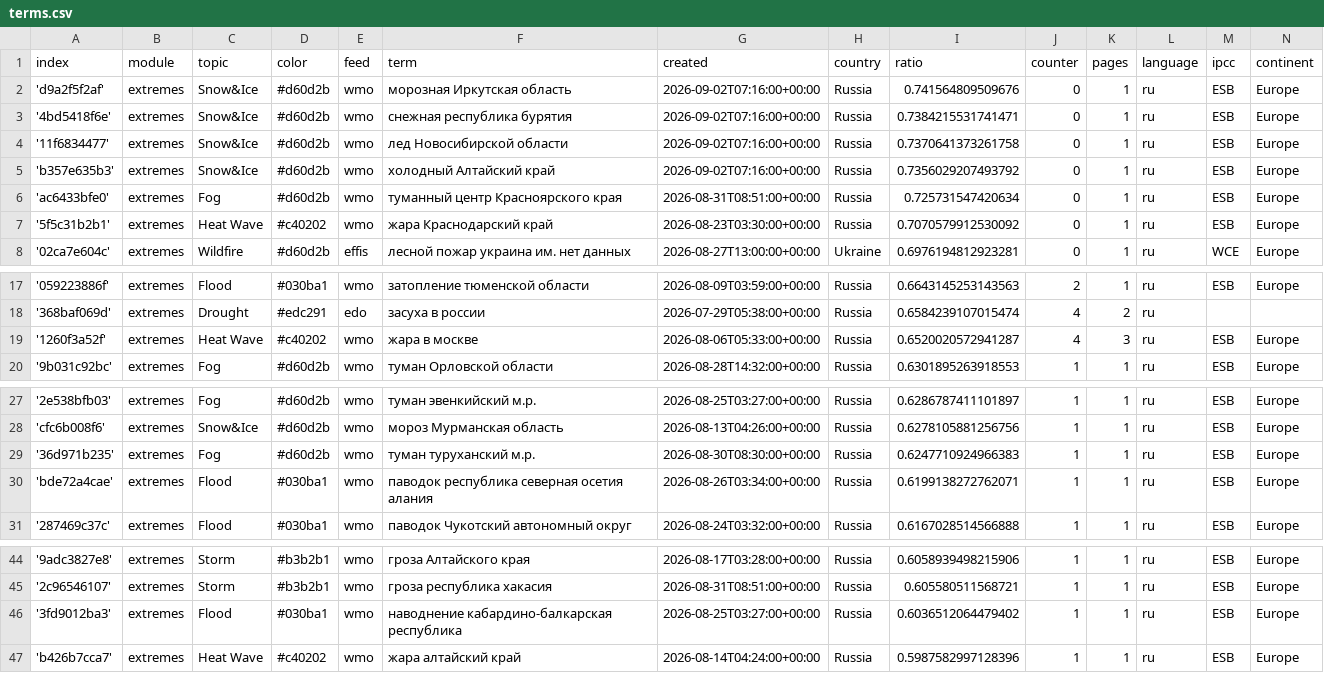
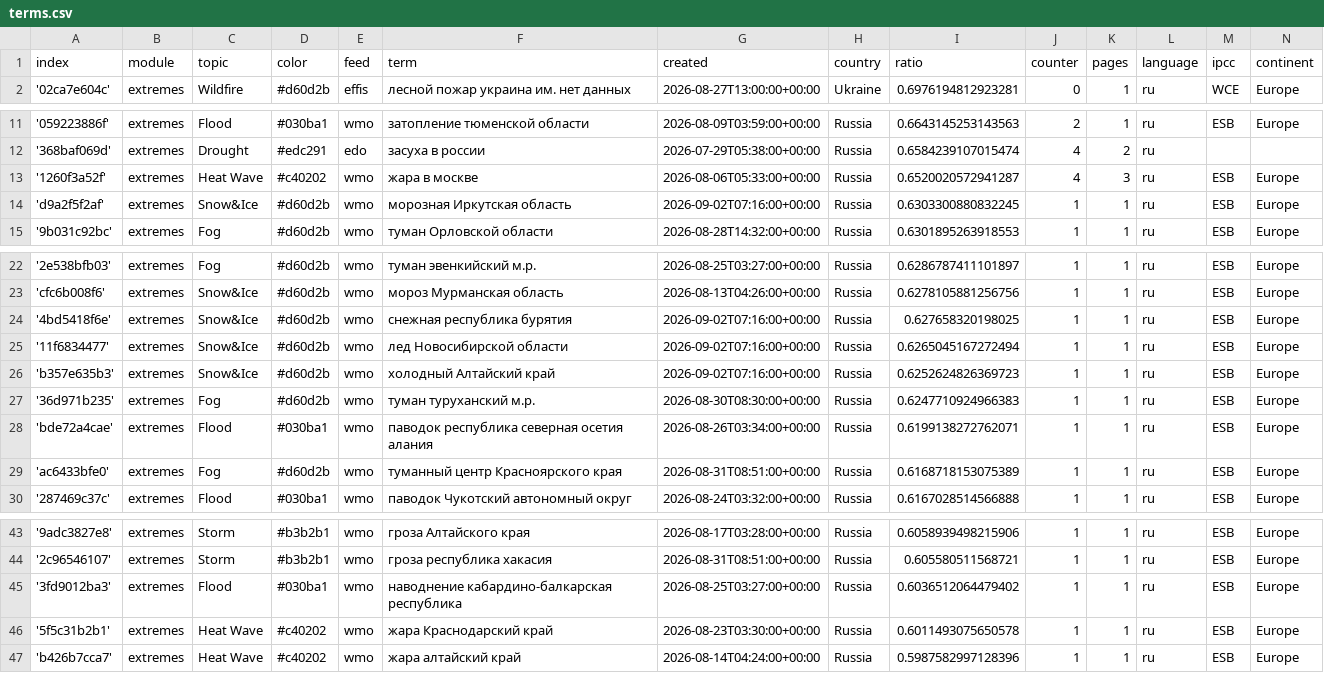
Before and after one commit to Leoniews/russianExtremes, a CSV file: terms.csv, drawn as a sheet; only a part is shown, gaps mark what is left out.

Commit message:
Commit from GitHub Actions (harvest:0.0)

```diff
--- a/terms.csv
+++ b/terms.csv
@@ -1,8 +1,2 @@
 index,module,topic,color,feed,term,created,country,ratio,counter,pages,language,ipcc,continent
-'d9a2f5f2af',extremes,Snow&Ice,#d60d2b,wmo,морозная Иркутская область,2026-09-02T07:16:00+00:00,Russia,0.741564809509676,0,1,ru,ESB,Europe
-'4bd5418f6e',extremes,Snow&Ice,#d60d2b,wmo,снежная республика бурятия,2026-09-02T07:16:00+00:00,Russia,0.7384215531741471,0,1,ru,ESB,Europe
-'11f6834477',extremes,Snow&Ice,#d60d2b,wmo,лед Новосибирской области,2026-09-02T07:16:00+00:00,Russia,0.7370641373261758,0,1,ru,ESB,Europe
-'b357e635b3',extremes,Snow&Ice,#d60d2b,wmo,холодный Алтайский край,2026-09-02T07:16:00+00:00,Russia,0.7356029207493792,0,1,ru,ESB,Europe
-'ac6433bfe0',extremes,Fog,#d60d2b,wmo,туманный центр Красноярского края,2026-08-31T08:51:00+00:00,Russia,0.725731547420634,0,1,ru,ESB,Europe
-'5f5c31b2b1',extremes,Heat Wave,#c40202,wmo,жара Краснодарский край,2026-08-23T03:30:00+00:00,Russia,0.7070579912530092,0,1,ru,ESB,Europe
 '02ca7e604c',extremes,Wildfire,#d60d2b,effis,лесной пожар украина им. нет данных,2026-08-27T13:00:00+00:00,Ukraine,0.6976194812923281,0,1,ru,WCE,Europe
@@ -19,2 +13,3 @@ index,module,topic,color,feed,term,created,country,ratio,counter,pages,language,
 '1260f3a52f',extremes,Heat Wave,#c40202,wmo,жара в москве,2026-08-06T05:33:00+00:00,Russia,0.6520020572941287,4,3,ru,ESB,Europe
+'d9a2f5f2af',extremes,Snow&Ice,#d60d2b,wmo,морозная Иркутская область,2026-09-02T07:16:00+00:00,Russia,0.6303300880832245,1,1,ru,ESB,Europe
 '9b031c92bc',extremes,Fog,#d60d2b,wmo,туман Орловской области,2026-08-28T14:32:00+00:00,Russia,0.6301895263918553,1,1,ru,ESB,Europe
@@ -28,4 +23,8 @@ index,module,topic,color,feed,term,created,country,ratio,counter,pages,language,
 'cfc6b008f6',extremes,Snow&Ice,#d60d2b,wmo,мороз Мурманская область,2026-08-13T04:26:00+00:00,Russia,0.6278105881256756,1,1,ru,ESB,Europe
+'4bd5418f6e',extremes,Snow&Ice,#d60d2b,wmo,снежная республика бурятия,2026-09-02T07:16:00+00:00,Russia,0.627658320198025,1,1,ru,ESB,Europe
+'11f6834477',extremes,Snow&Ice,#d60d2b,wmo,лед Новосибирской области,2026-09-02T07:16:00+00:00,Russia,0.6265045167272494,1,1,ru,ESB,Europe
+'b357e635b3',extremes,Snow&Ice,#d60d2b,wmo,холодный Алтайский край,2026-09-02T07:16:00+00:00,Russia,0.6252624826369723,1,1,ru,ESB,Europe
 '36d971b235',extremes,Fog,#d60d2b,wmo,туман туруханский м.р.,2026-08-30T08:30:00+00:00,Russia,0.6247710924966383,1,1,ru,ESB,Europe
 'bde72a4cae',extremes,Flood,#030ba1,wmo,паводок республика северная осетия алания,2026-08-26T03:34:00+00:00,Russia,0.6199138272762071,1,1,ru,ESB,Europe
+'ac6433bfe0',extremes,Fog,#d60d2b,wmo,туманный центр Красноярского края,2026-08-31T08:51:00+00:00,Russia,0.6168718153075389,1,1,ru,ESB,Europe
 '287469c37c',extremes,Flood,#030ba1,wmo,паводок Чукотский автономный округ,2026-08-24T03:32:00+00:00,Russia,0.6167028514566888,1,1,ru,ESB,Europe
@@ -46,2 +45,3 @@ index,module,topic,color,feed,term,created,country,ratio,counter,pages,language,
 '3fd9012ba3',extremes,Flood,#030ba1,wmo,наводнение кабардино-балкарская республика,2026-08-25T03:27:00+00:00,Russia,0.6036512064479402,1,1,ru,ESB,Europe
+'5f5c31b2b1',extremes,Heat Wave,#c40202,wmo,жара Краснодарский край,2026-08-23T03:30:00+00:00,Russia,0.6011493075650578,1,1,ru,ESB,Europe
 'b426b7cca7',extremes,Heat Wave,#c40202,wmo,жара алтайский край,2026-08-14T04:24:00+00:00,Russia,0.5987582997128396,1,1,ru,ESB,Europe
```
